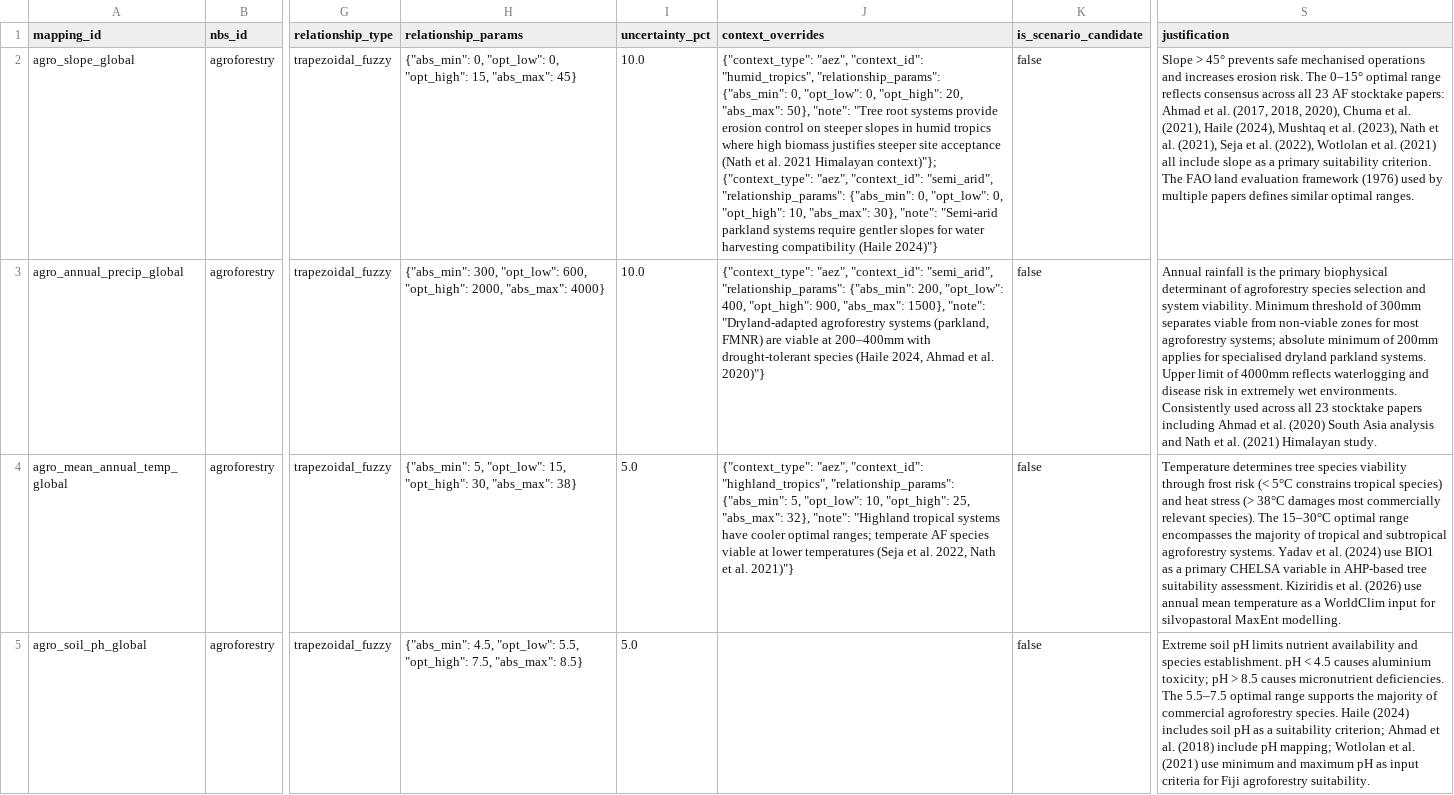
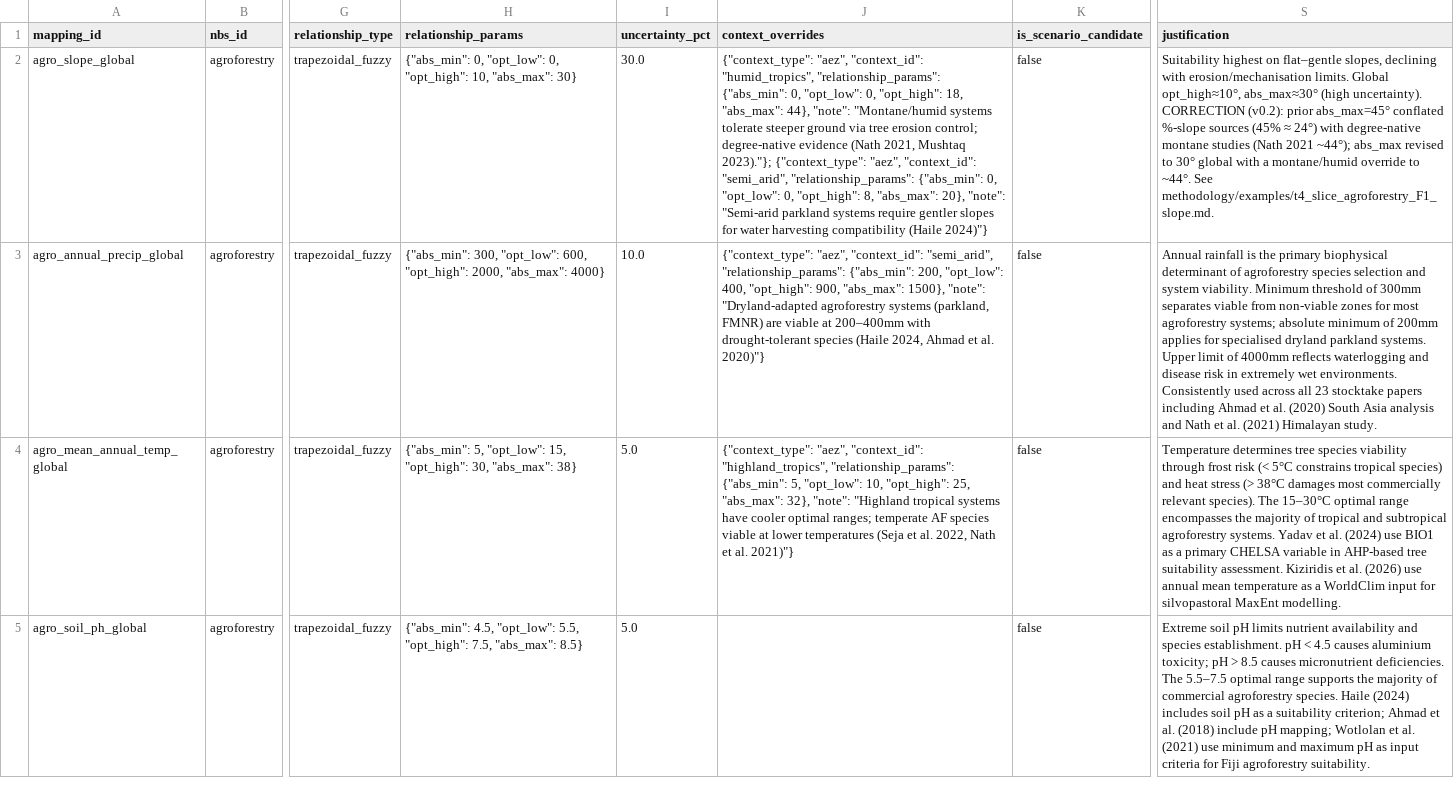
Before and after one commit to CIAT/nbs_ruralscan, a CSV file: schema/recipes/agroforestry/T4_suitability_mappings.csv, drawn as a sheet; only a part is shown, gaps mark what is left out; the diff names each change by its address in the sheet, - before the commit and + after, or states it on an @@ line.

Commit message:
feat(schema): promote evidence & configuration layer; T4 method hardening + draft-0 slope fix
- spec.md v0.2: add Source/Evidence/Variable-Ontology/Subpractice-Family registers; T4 keyed to suitability_family_id
- T4 method: limiting-factor families incl. F5 shaded perennial crops; claim_basis/claim_scope/use_role; per-variable resolution validity (min_meaningful_resolution_m, derive-then-aggregate); publication-bias handling; vectorless ingestion; per-table discovery; QA roles
- add F1xslope gold-standard worked example (methodology/examples/)
- fix draft-0 agroforestry slope abs_max 45deg->30deg (unit-conflation), montane override ~44deg, uncertainty 30%
- backlog: family review (Namita+MFL), doc-ingestion build, per-table extraction contracts, water-harvesting taxonomy

```diff
--- a/schema/recipes/agroforestry/T4_suitability_mappings.csv
+++ b/schema/recipes/agroforestry/T4_suitability_mappings.csv
-H2 (relationship_params): …0, "opt_high": 15, "abs_max": 45}
+H2 (relationship_params): …0, "opt_high": 10, "abs_max": 30}
-I2 (uncertainty_pct): 10.0
+I2 (uncertainty_pct): 30.0
-J2 (context_overrides): …0, "opt_high": 20, "abs_max": 50}, "note": "Tree root systems provide erosion control on steeper slopes in humid tropics where high biomass justifies steeper site acceptance (Nath et al. 2021 Himalayan context)"}; {"context_type": "aez", "context_id": "semi_arid", "relationship_params": {"abs_min": 0, "opt_low": 0, "opt_high": 10, "abs_max": 30}, "note": "Semi-arid…
+J2 (context_overrides): …0, "opt_high": 18, "abs_max": 44}, "note": "Montane/humid systems tolerate steeper ground via tree erosion control; degree-native evidence (Nath 2021, Mushtaq 2023)."}; {"context_type": "aez", "context_id": "semi_arid", "relationship_params": {"abs_min": 0, "opt_low": 0, "opt_high": 8, "abs_max": 20}, "note": "Semi-arid…
-S2 (justification): Slope > 45° prevents safe mechanised operations and increases erosion risk. The 0–15° optimal range reflects consensus across all 23 AF stocktake papers: Ahmad et al. (2017, 2018, 2020), Chuma et al. (2021), Haile (2024), Mushtaq et al. (2023), Nath et al. (2021), Seja et al. (2022), Wotlolan et al. (2021) all include slope as a primary suitability criterion. The FAO land evaluation framework (1976) used by multiple papers defines similar optimal ranges.
+S2 (justification): Suitability highest on flat–gentle slopes, declining with erosion/mechanisation limits. Global opt_high≈10°, abs_max≈30° (high uncertainty). CORRECTION (v0.2): prior abs_max=45° conflated %-slope sources (45% ≈ 24°) with degree-native montane studies (Nath 2021 ~44°); abs_max revised to 30° global with a montane/humid override to ~44°. See methodology/examples/t4_slice_agroforestry_F1_slope.md.
```
Also changed, not shown: 5 other files.
